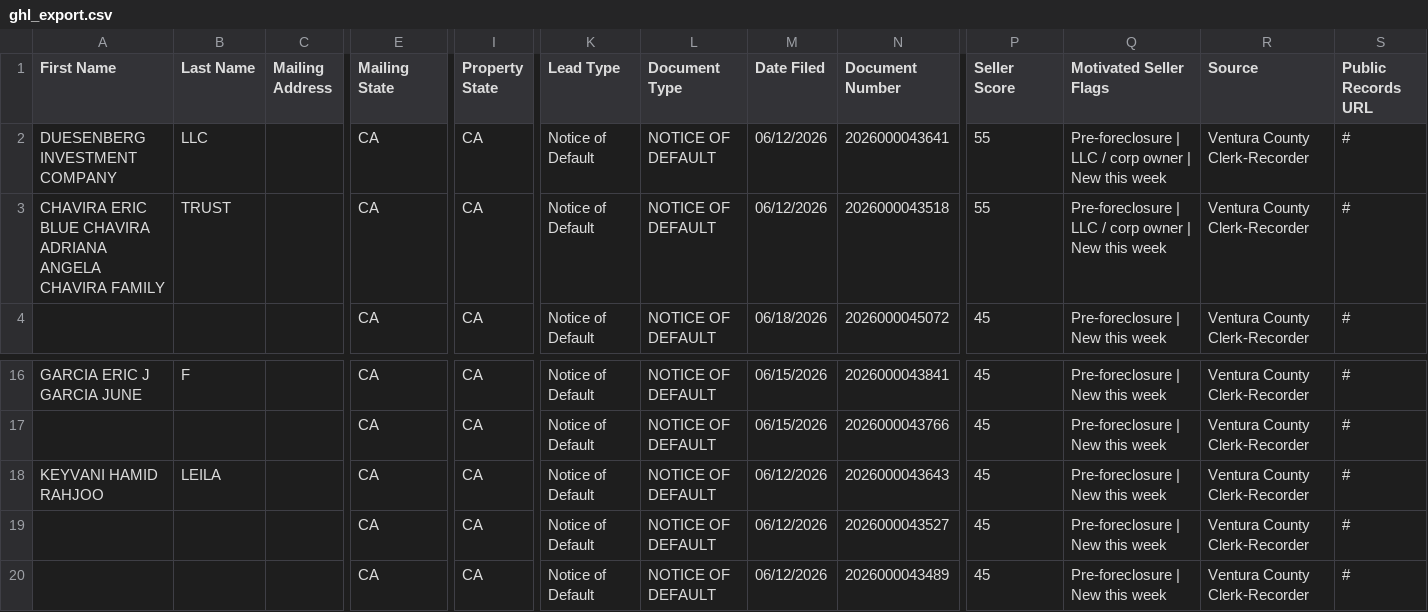
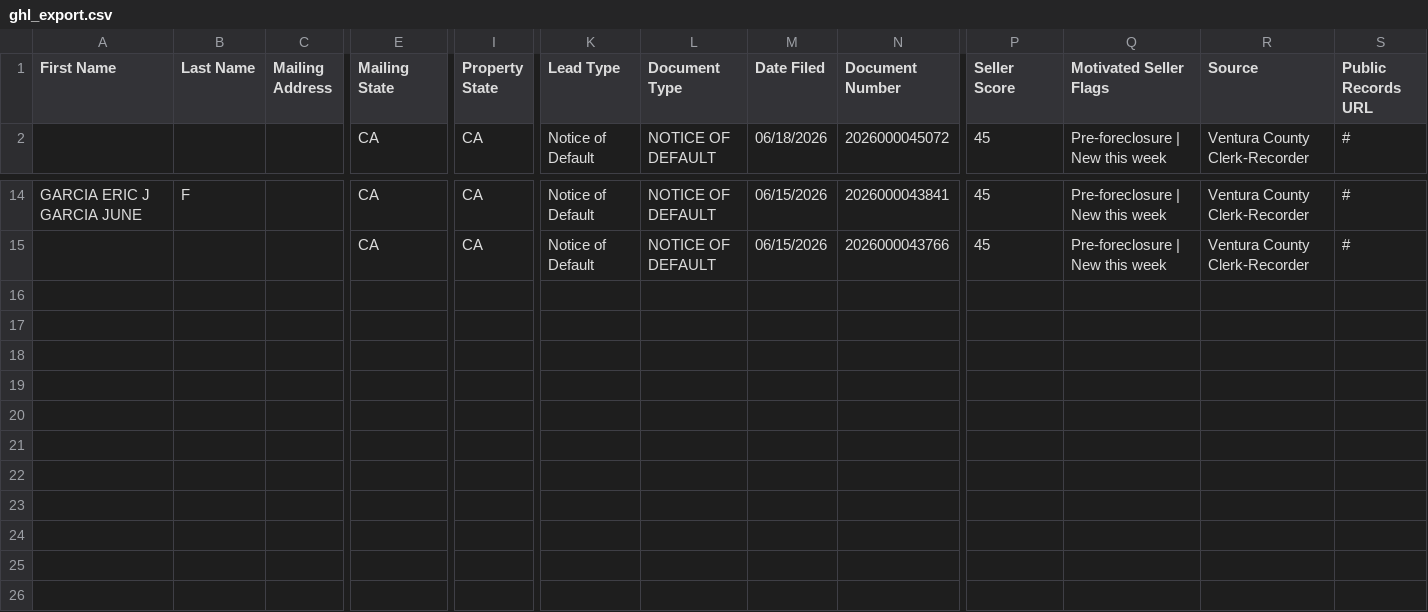
Before and after one commit to GarettME/Ventura-County_Intel, a CSV file: data/ghl_export.csv, drawn as a sheet; only a part is shown, gaps mark what is left out; rows hold the shown columns only; the diff names each change by its address in the sheet, - before the commit and + after, or states it on an @@ line.

```diff
--- a/data/ghl_export.csv
+++ b/data/ghl_export.csv
-row 2: DUESENBERG INVESTMENT COMPANY | LLC |  | CA | CA | Notice of Default | NOTICE OF DEFAULT | 06/12/2026 | 2026000043641 | 55 | Pre-foreclosure | LLC / corp owner | New this week | Ventura County Clerk-Recorder | #
-row 3: CHAVIRA ERIC BLUE CHAVIRA ADRIANA ANGELA CHAVIRA FAMILY | TRUST |  | CA | CA | Notice of Default | NOTICE OF DEFAULT | 06/12/2026 | 2026000043518 | 55 | Pre-foreclosure | LLC / corp owner | New this week | Ventura County Clerk-Recorder | #
-row 18: KEYVANI HAMID RAHJOO | LEILA |  | CA | CA | Notice of Default | NOTICE OF DEFAULT | 06/12/2026 | 2026000043643 | 45 | Pre-foreclosure | New this week | Ventura County Clerk-Recorder | #
-row 19:  |  |  | CA | CA | Notice of Default | NOTICE OF DEFAULT | 06/12/2026 | 2026000043527 | 45 | Pre-foreclosure | New this week | Ventura County Clerk-Recorder | #
-row 20:  |  |  | CA | CA | Notice of Default | NOTICE OF DEFAULT | 06/12/2026 | 2026000043489 | 45 | Pre-foreclosure | New this week | Ventura County Clerk-Recorder | #
```
Also changed, not shown: 2 other files.
